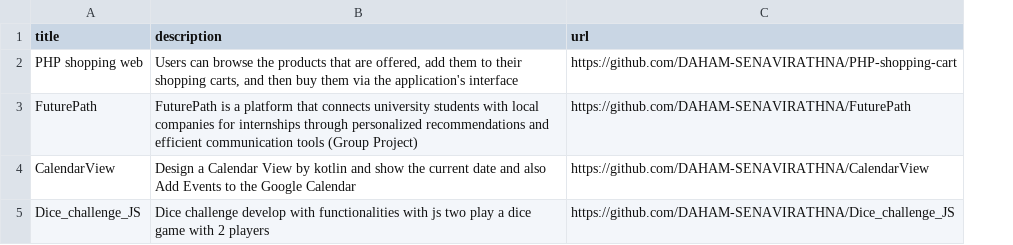
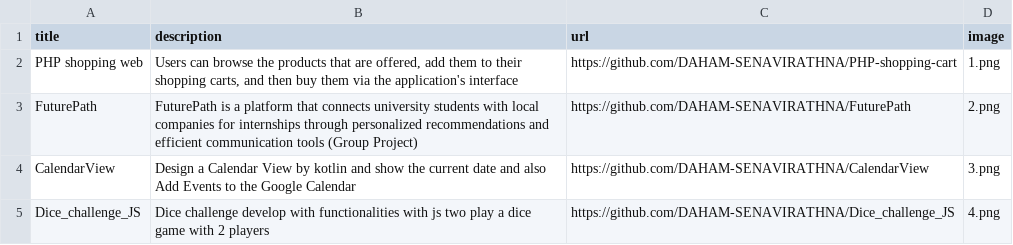
Before and after one commit to DAHAM-SENAVIRATHNA/PythonicFolio, a CSV file: data.csv, drawn as a sheet; the diff names each change by its address in the sheet, - before the commit and + after, or states it on an @@ line.

```diff
--- a/data.csv
+++ b/data.csv
+column D (image), rows 2-5: 1.png | 2.png | 3.png | 4.png
```
Also changed, not shown: 6 other files.
